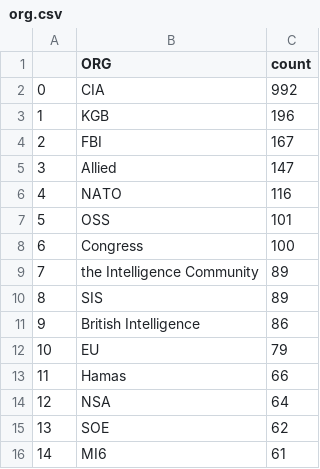
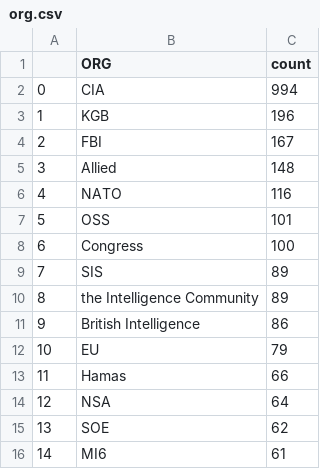
Before and after one commit to yusufaliozkan/clone-zotero-intelligence-bibliography, a CSV file: org.csv, drawn as a sheet.

```diff
--- a/org.csv
+++ b/org.csv
@@ -1,6 +1,6 @@
 ,ORG,count
-0,CIA,992
+0,CIA,994
 1,KGB,196
 2,FBI,167
-3,Allied,147
+3,Allied,148
 4,NATO,116
@@ -8,4 +8,4 @@
 6,Congress,100
-7,the Intelligence Community,89
-8,SIS,89
+7,SIS,89
+8,the Intelligence Community,89
 9,British Intelligence,86
```
Also changed, not shown: countries.csv, gpe.csv, 4 other files.
